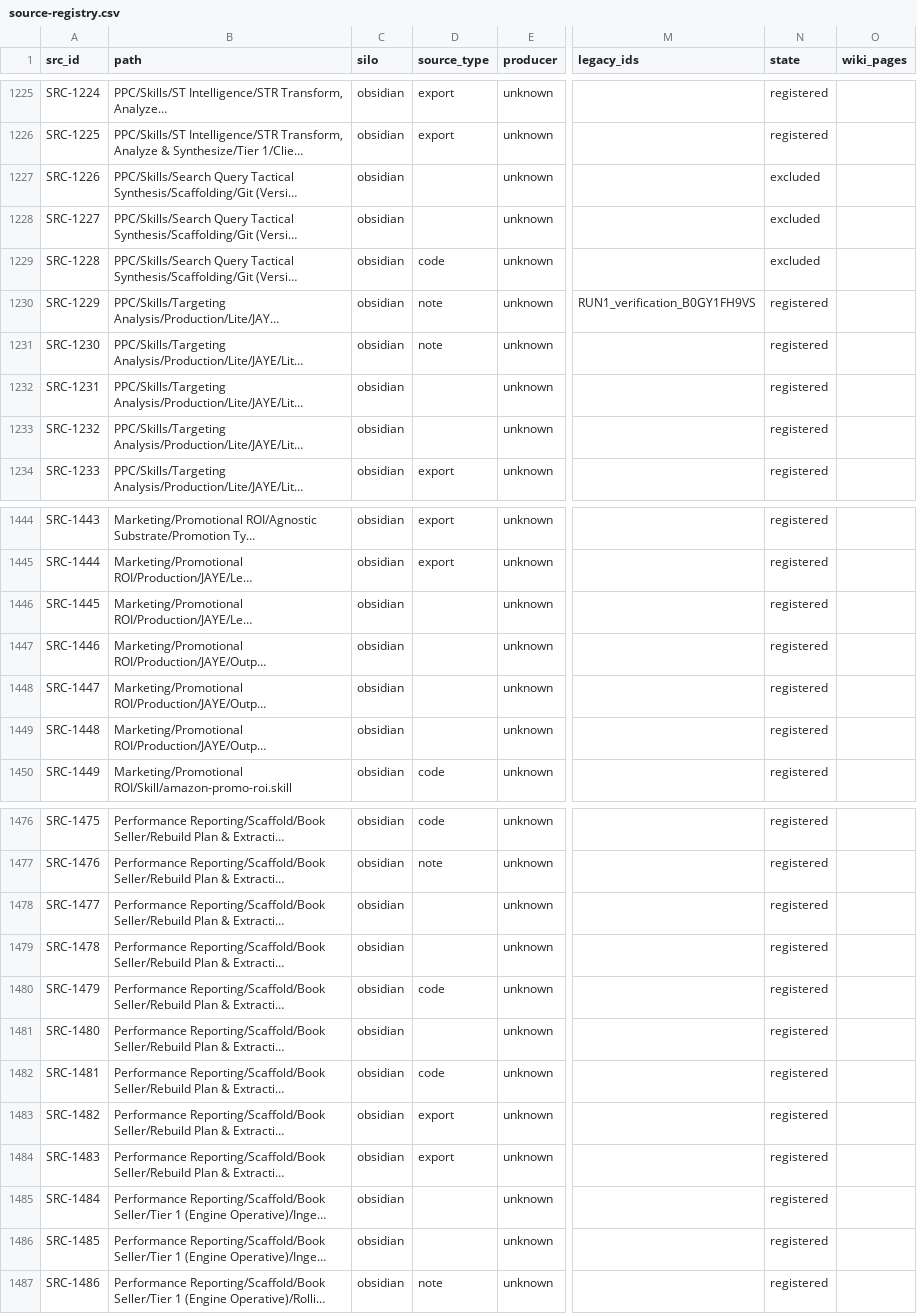
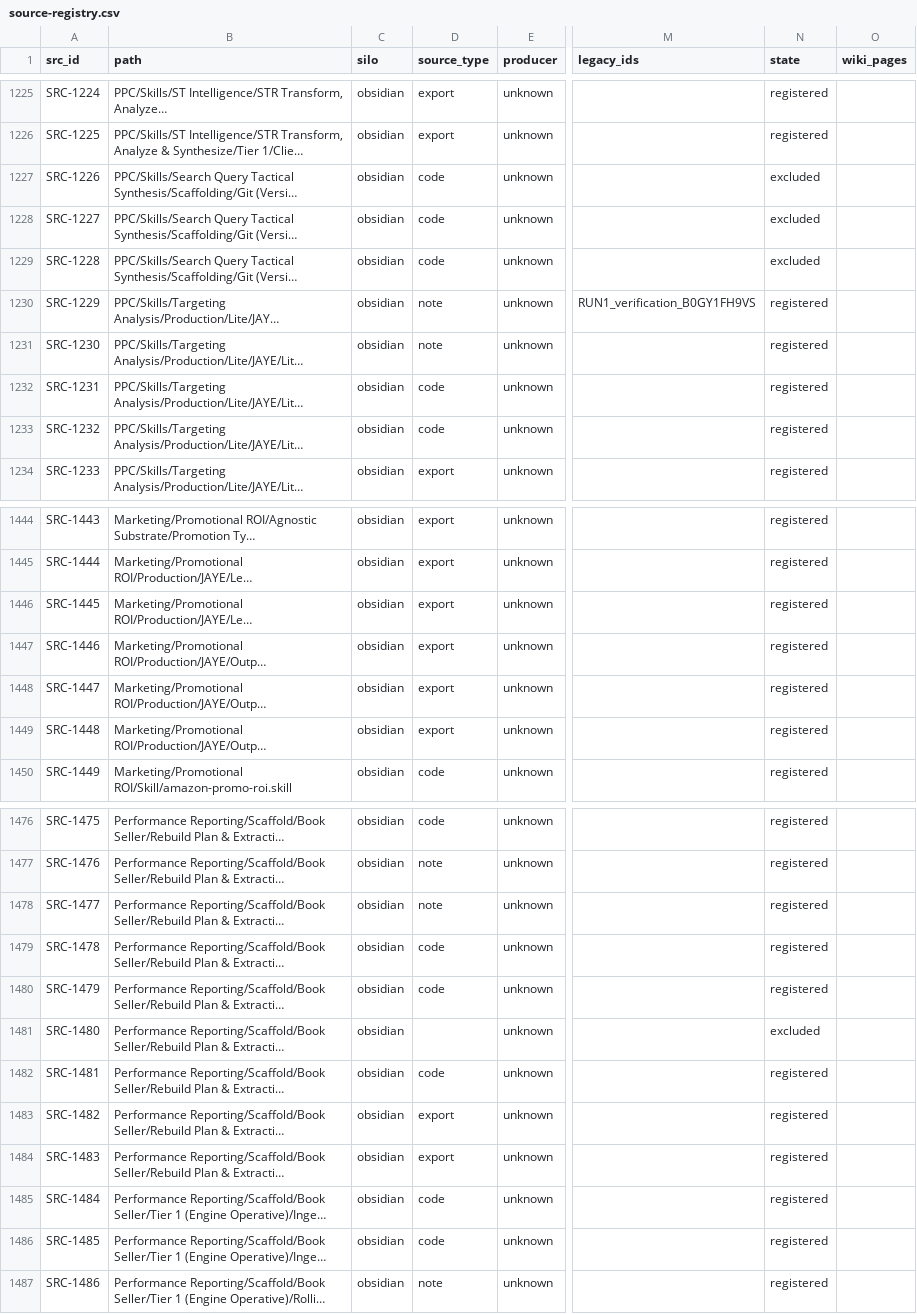
Before and after one commit to AlexSemichin/llm-wiki, a CSV file: _meta/source-registry.csv, drawn as a sheet; only a part is shown, gaps mark what is left out; long unchanged cells end in …; the diff covers the shown part only; the diff names each change by its address in the sheet, - before the commit and + after, or states it on an @@ line.

Commit message:
Claude: pack v0.2.5, source_type backfill (W-ISS-63, WR-074)

```diff
--- a/_meta/source-registry.csv
+++ b/_meta/source-registry.csv
-D1227:D1228 (source_type): (empty)
+D1227:D1228 (source_type): code
-D1232:D1233 (source_type): (empty)
+D1232:D1233 (source_type): code
-D1446:D1449 (source_type): (empty)
+D1446:D1449 (source_type): export
-D1478 (source_type): (empty)
+D1478 (source_type): note
-D1479 (source_type): (empty)
+D1479 (source_type): code
-N1481 (state): registered
+N1481 (state): excluded
-D1485:D1486 (source_type): (empty)
+D1485:D1486 (source_type): code
```
Also changed, not shown: 52 edited cells elsewhere in this file, 2 other files.
